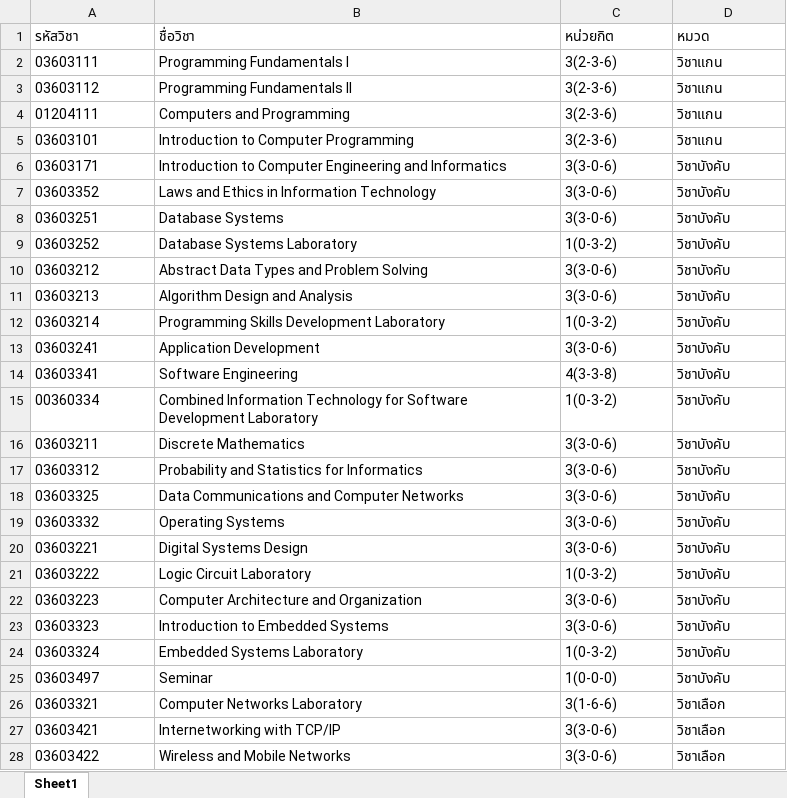
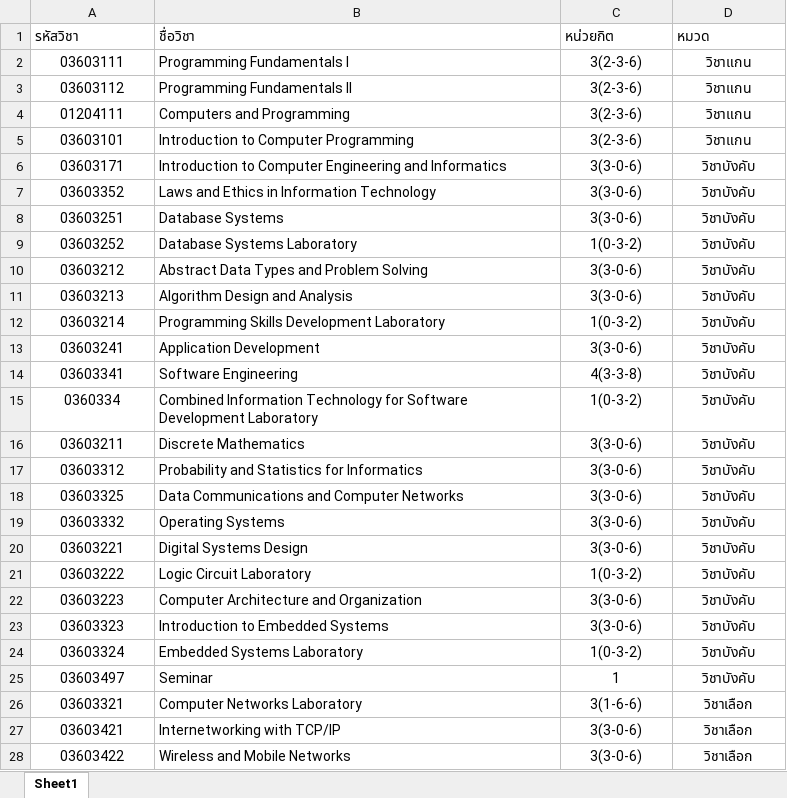
Before and after one commit to buglot/Backend-teachingSchedule, an Excel workbook: simple/course_65.xlsx, sheet Sheet1, drawn as a sheet; only a part is shown; values as stored, in another font and other column widths than the file's, no borders; the diff covers the shown part only; the diff names each change by its address in the sheet, - before the commit and + after, or states it on an @@ line.

Commit message:
add columns and fix bug with new columns

```diff
--- a/simple/course_65.xlsx (sheet Sheet1)
+++ b/simple/course_65.xlsx (sheet Sheet1)
-A2:A28 alignment: left
+A2:A28 alignment: center
-C2:D28 alignment: left
+C2:D28 alignment: center
-A15 (รหัสวิชา): 00360334
+A15 (รหัสวิชา): 0360334
-C25 (หน่วยกิต): 1(0-0-0)
+C25 (หน่วยกิต): 1
```
Also changed, not shown: 3 edited cells and cell formats elsewhere in this sheet, public/files/course_2565.xlsx, 5 other files.
